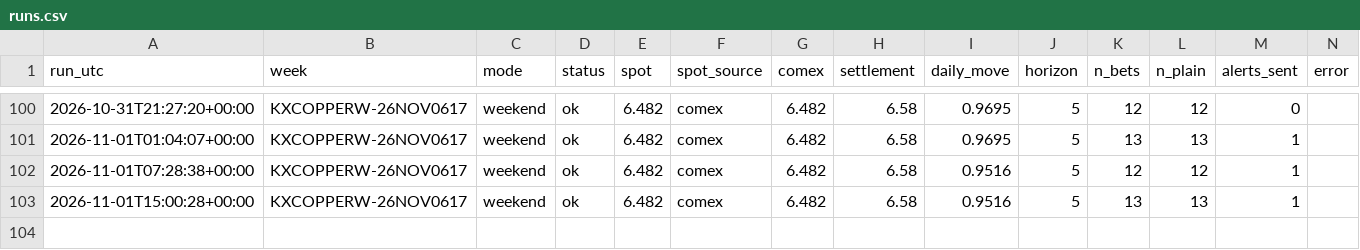
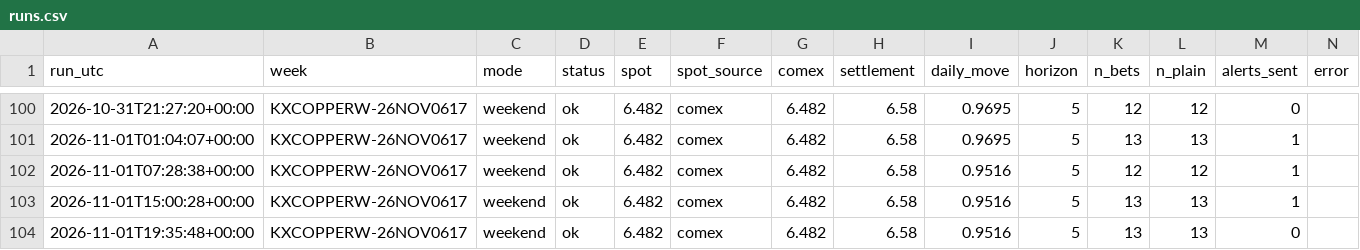
Before and after one commit to dusterjr/copper-scanner, a CSV file: data/log/runs.csv, drawn as a sheet; only a part is shown, gaps mark what is left out; the diff names each change by its address in the sheet, - before the commit and + after, or states it on an @@ line.

```diff
--- a/data/log/runs.csv
+++ b/data/log/runs.csv
+row 104: 2026-11-01T19:35:48+00:00 | KXCOPPERW-26NOV0617 | weekend | ok | 6.482 | comex | 6.482 | 6.58 | 0.9516 | 5 | 13 | 13 | 0
```
Also changed, not shown: data/log/KXCOPPERW-26NOV0617.csv, 2 other files.
